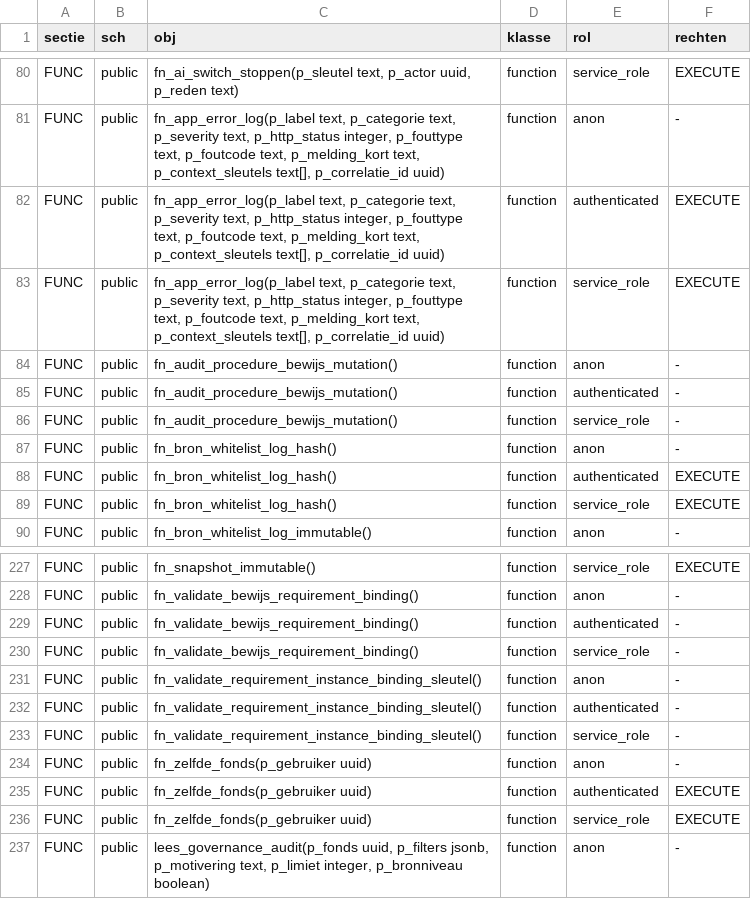
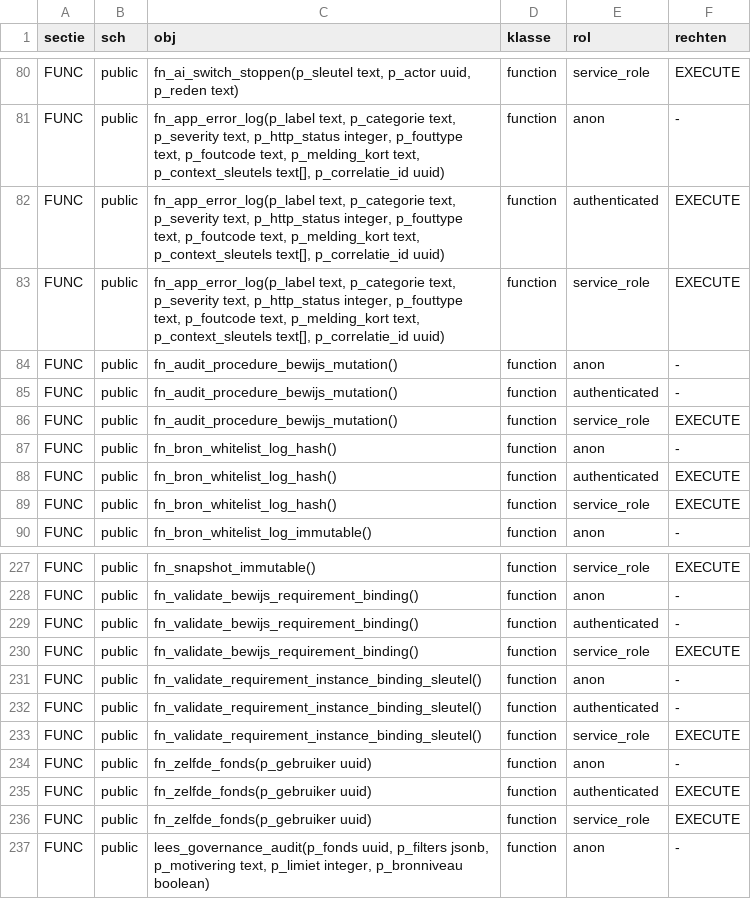
Before and after one commit to merlinijzerman/Bestuurdersportaal, a TSV file: supabase/checks/allowlist-grants.tsv, drawn as a sheet; only a part is shown, gaps mark what is left out.

```diff
--- a/supabase/checks/allowlist-grants.tsv
+++ b/supabase/checks/allowlist-grants.tsv
@@ -85,3 +85,3 @@ FUNC	public	fn_audit_procedure_bewijs_mutation()	function	anon	-
 FUNC	public	fn_audit_procedure_bewijs_mutation()	function	authenticated	-
-FUNC	public	fn_audit_procedure_bewijs_mutation()	function	service_role	-
+FUNC	public	fn_audit_procedure_bewijs_mutation()	function	service_role	EXECUTE
 FUNC	public	fn_bron_whitelist_log_hash()	function	anon	-
@@ -229,6 +229,6 @@ FUNC	public	fn_validate_bewijs_requirement_binding()	function	anon	-
 FUNC	public	fn_validate_bewijs_requirement_binding()	function	authenticated	-
-FUNC	public	fn_validate_bewijs_requirement_binding()	function	service_role	-
+FUNC	public	fn_validate_bewijs_requirement_binding()	function	service_role	EXECUTE
 FUNC	public	fn_validate_requirement_instance_binding_sleutel()	function	anon	-
 FUNC	public	fn_validate_requirement_instance_binding_sleutel()	function	authenticated	-
-FUNC	public	fn_validate_requirement_instance_binding_sleutel()	function	service_role	-
+FUNC	public	fn_validate_requirement_instance_binding_sleutel()	function	service_role	EXECUTE
 FUNC	public	fn_zelfde_fonds(p_gebruiker uuid)	function	anon	-
```
